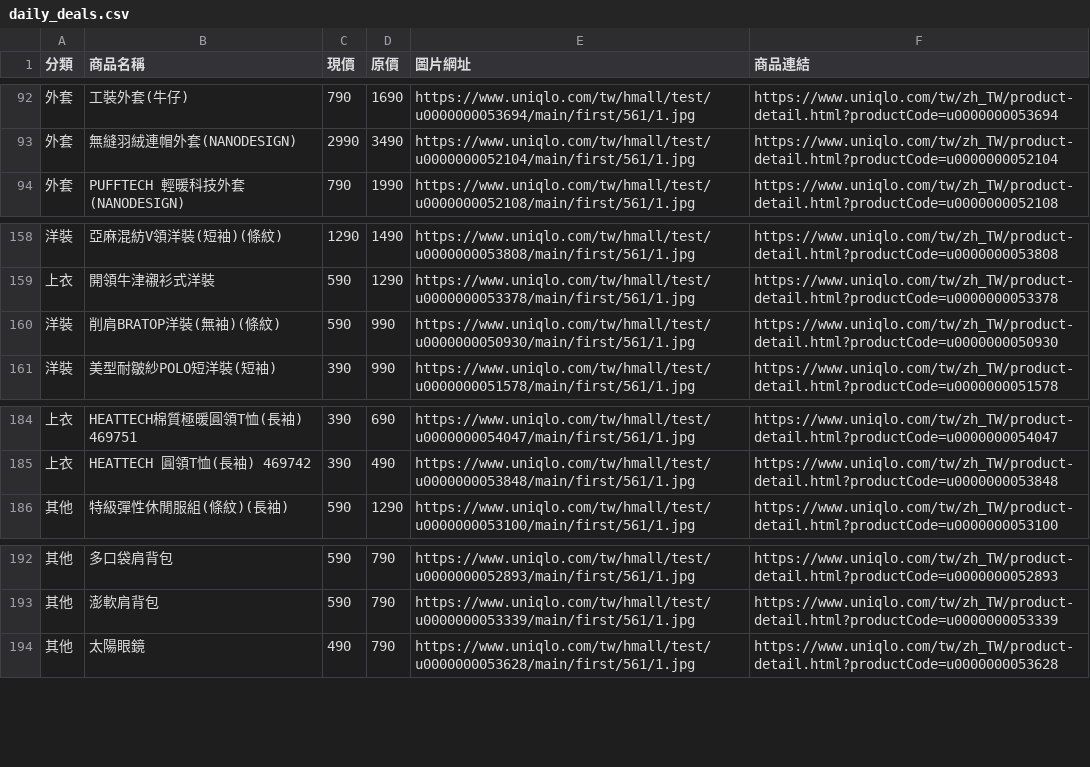
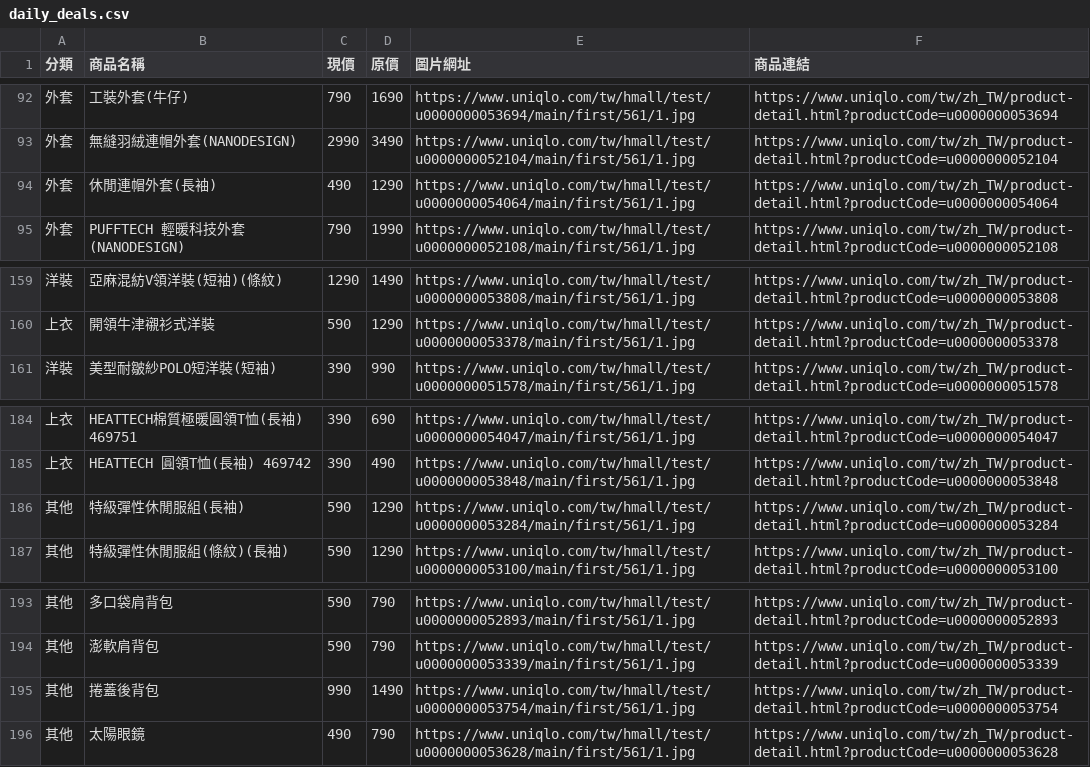
Before and after one commit to mooder16/on-sell-tracker, a CSV file: daily_deals.csv, drawn as a sheet; only a part is shown, gaps mark what is left out.

```diff
--- a/daily_deals.csv
+++ b/daily_deals.csv
@@ -93,2 +93,3 @@
 外套,無縫羽絨連帽外套(NANODESIGN),2990,3490,https://www.uniqlo.com/tw/hmall/test/u0000000052104/main/first/561/1.jpg,https://www.uniqlo.com/tw/zh_TW/product-detail.html?productCode=u0000000052104
+外套,休閒連帽外套(長袖),490,1290,https://www.uniqlo.com/tw/hmall/test/u0000000054064/main/first/561/1.jpg,https://www.uniqlo.com/tw/zh_TW/product-detail.html?productCode=u0000000054064
 外套,PUFFTECH 輕暖科技外套(NANODESIGN),790,1990,https://www.uniqlo.com/tw/hmall/test/u0000000052108/main/first/561/1.jpg,https://www.uniqlo.com/tw/zh_TW/product-detail.html?productCode=u0000000052108
@@ -159,3 +160,2 @@
 上衣,開領牛津襯衫式洋裝,590,1290,https://www.uniqlo.com/tw/hmall/test/u0000000053378/main/first/561/1.jpg,https://www.uniqlo.com/tw/zh_TW/product-detail.html?productCode=u0000000053378
-洋裝,削肩BRATOP洋裝(無袖)(條紋),590,990,https://www.uniqlo.com/tw/hmall/test/u0000000050930/main/first/561/1.jpg,https://www.uniqlo.com/tw/zh_TW/product-detail.html?productCode=u0000000050930
 洋裝,美型耐皺紗POLO短洋裝(短袖),390,990,https://www.uniqlo.com/tw/hmall/test/u0000000051578/main/first/561/1.jpg,https://www.uniqlo.com/tw/zh_TW/product-detail.html?productCode=u0000000051578
@@ -185,2 +185,3 @@
 上衣,HEATTECH 圓領T恤(長袖) 469742,390,490,https://www.uniqlo.com/tw/hmall/test/u0000000053848/main/first/561/1.jpg,https://www.uniqlo.com/tw/zh_TW/product-detail.html?productCode=u0000000053848
+其他,特級彈性休閒服組(長袖),590,1290,https://www.uniqlo.com/tw/hmall/test/u0000000053284/main/first/561/1.jpg,https://www.uniqlo.com/tw/zh_TW/product-detail.html?productCode=u0000000053284
 其他,特級彈性休閒服組(條紋)(長袖),590,1290,https://www.uniqlo.com/tw/hmall/test/u0000000053100/main/first/561/1.jpg,https://www.uniqlo.com/tw/zh_TW/product-detail.html?productCode=u0000000053100
@@ -193,2 +194,3 @@
 其他,澎軟肩背包,590,790,https://www.uniqlo.com/tw/hmall/test/u0000000053339/main/first/561/1.jpg,https://www.uniqlo.com/tw/zh_TW/product-detail.html?productCode=u0000000053339
+其他,捲蓋後背包,990,1490,https://www.uniqlo.com/tw/hmall/test/u0000000053754/main/first/561/1.jpg,https://www.uniqlo.com/tw/zh_TW/product-detail.html?productCode=u0000000053754
 其他,太陽眼鏡,490,790,https://www.uniqlo.com/tw/hmall/test/u0000000053628/main/first/561/1.jpg,https://www.uniqlo.com/tw/zh_TW/product-detail.html?productCode=u0000000053628
```
Also changed, not shown: 5 other files.
